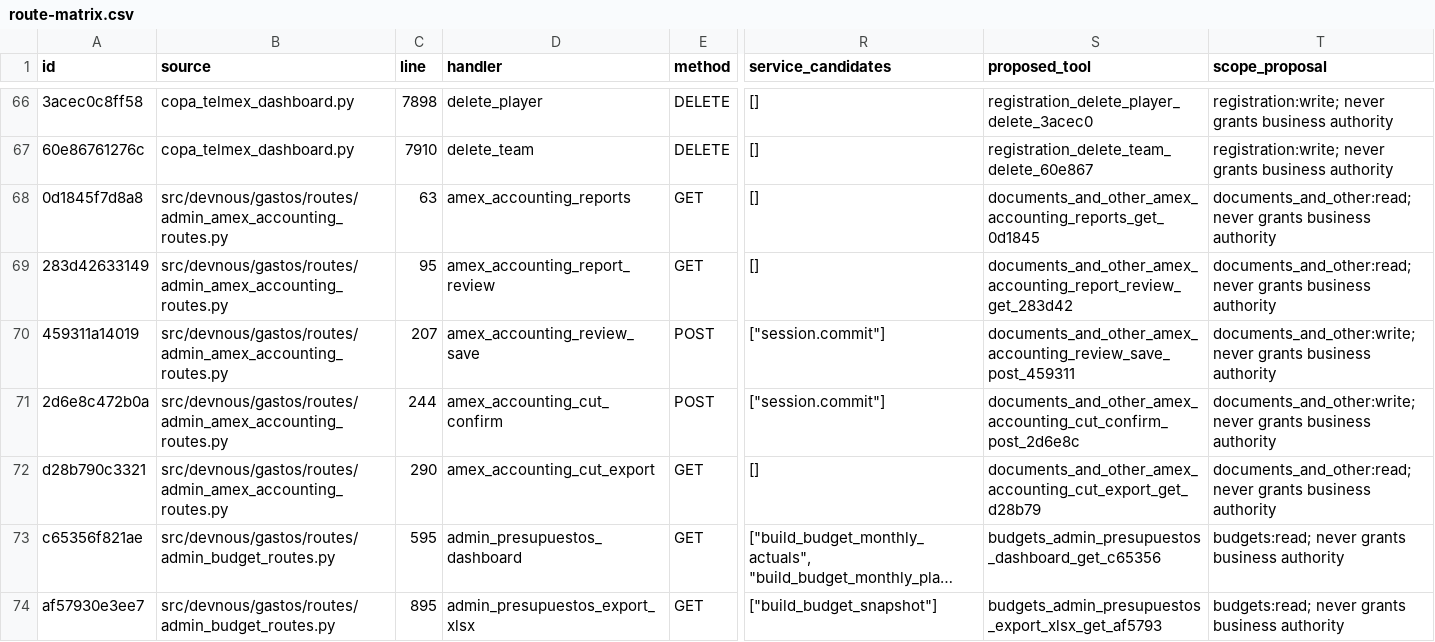
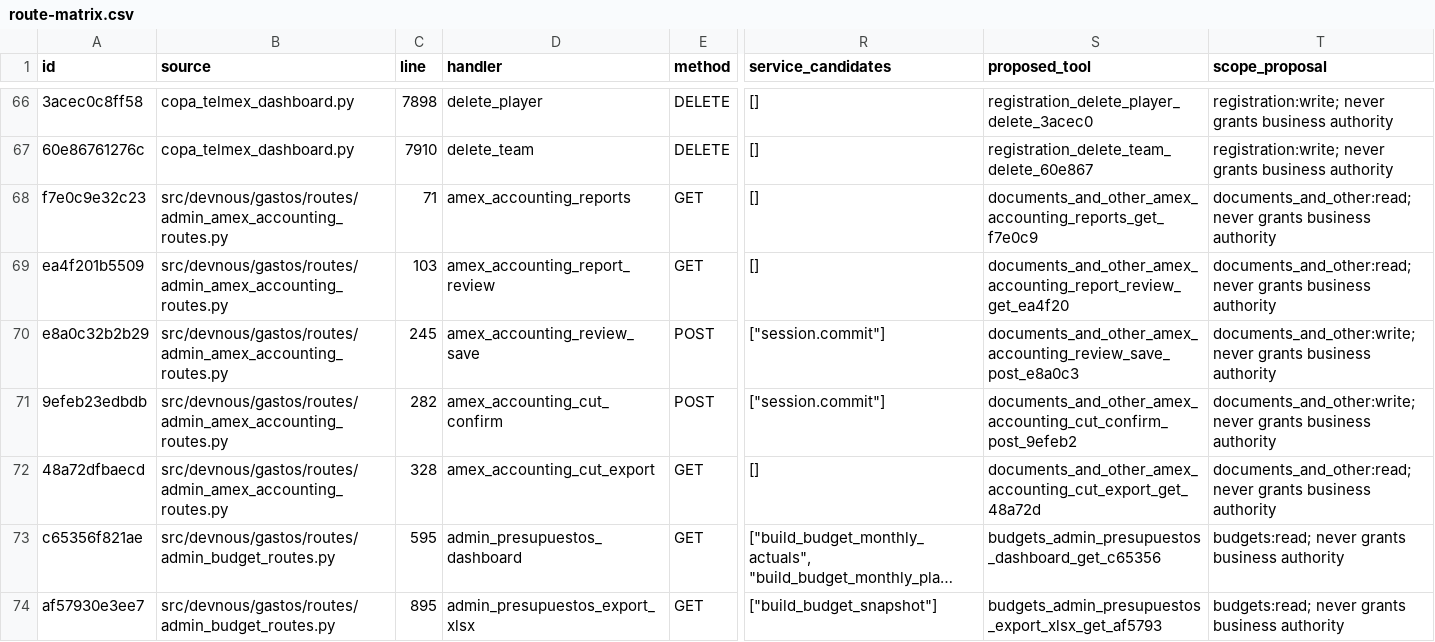
Before and after one commit to fmfg03/samchatint, a CSV file: docs/private-plugin/route-matrix.csv, drawn as a sheet; only a part is shown, gaps mark what is left out; long unchanged cells end in …; the diff names each change by its address in the sheet, - before the commit and + after, or states it on an @@ line.

Commit message:
docs: refresh AMEX route inventory after accounting context update

```diff
--- a/docs/private-plugin/route-matrix.csv
+++ b/docs/private-plugin/route-matrix.csv
-A68 (id): 0d1845f7d8a8
+A68 (id): f7e0c9e32c23
-C68 (line): 63
+C68 (line): 71
-S68 (proposed_tool): documents_and_other_amex_accounting_reports_get_0d1845
+S68 (proposed_tool): documents_and_other_amex_accounting_reports_get_f7e0c9
-A69 (id): 283d42633149
+A69 (id): ea4f201b5509
-C69 (line): 95
+C69 (line): 103
-S69 (proposed_tool): documents_and_other_amex_accounting_report_review_get_283d42
+S69 (proposed_tool): documents_and_other_amex_accounting_report_review_get_ea4f20
-A70 (id): 459311a14019
+A70 (id): e8a0c32b2b29
-C70 (line): 207
+C70 (line): 245
-S70 (proposed_tool): documents_and_other_amex_accounting_review_save_post_459311
+S70 (proposed_tool): documents_and_other_amex_accounting_review_save_post_e8a0c3
-A71 (id): 2d6e8c472b0a
+A71 (id): 9efeb23edbdb
-C71 (line): 244
+C71 (line): 282
-S71 (proposed_tool): documents_and_other_amex_accounting_cut_confirm_post_2d6e8c
+S71 (proposed_tool): documents_and_other_amex_accounting_cut_confirm_post_9efeb2
-A72 (id): d28b790c3321
+A72 (id): 48a72dfbaecd
-C72 (line): 290
+C72 (line): 328
-S72 (proposed_tool): documents_and_other_amex_accounting_cut_export_get_d28b79
+S72 (proposed_tool): documents_and_other_amex_accounting_cut_export_get_48a72d
```
Also changed, not shown: 1 other file.
